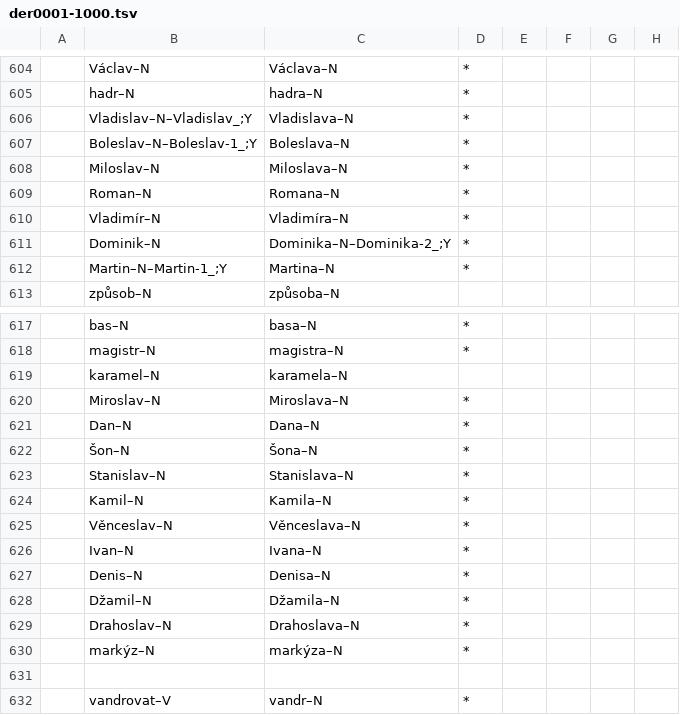
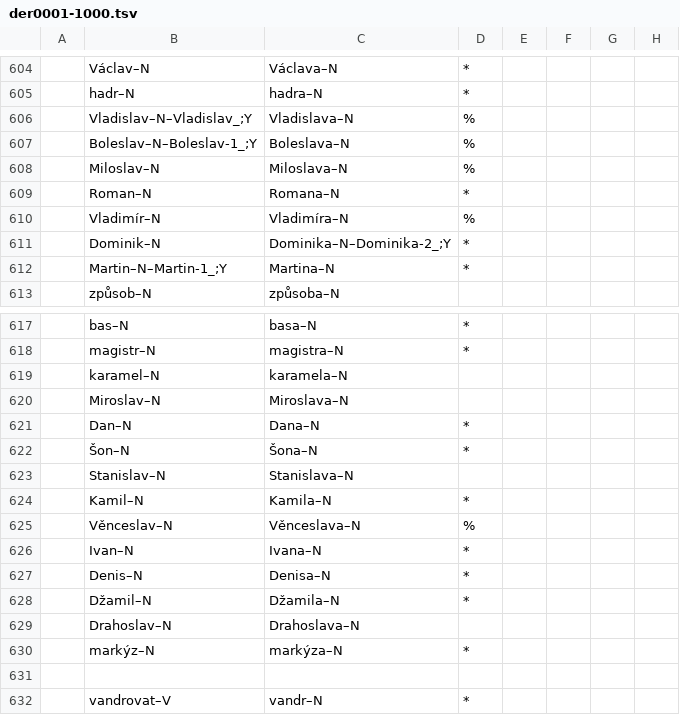
Before and after one commit to vidraj/derinet, a TSV file: data/annotations/cs/2018_04_wiktionary/hand-annotated/der0001-1000.tsv, drawn as a sheet; only a part is shown, gaps mark what is left out.

```diff
--- a/data/annotations/cs/2018_04_wiktionary/hand-annotated/der0001-1000.tsv
+++ b/data/annotations/cs/2018_04_wiktionary/hand-annotated/der0001-1000.tsv
@@ -605,7 +605,7 @@
 	hadr–N	hadra–N	*					
-	Vladislav–N–Vladislav_;Y	Vladislava–N	*					
-	Boleslav–N–Boleslav-1_;Y	Boleslava–N	*					
-	Miloslav–N	Miloslava–N	*					
+	Vladislav–N–Vladislav_;Y	Vladislava–N	%					
+	Boleslav–N–Boleslav-1_;Y	Boleslava–N	%					
+	Miloslav–N	Miloslava–N	%					
 	Roman–N	Romana–N	*					
-	Vladimír–N	Vladimíra–N	*					
+	Vladimír–N	Vladimíra–N	%					
 	Dominik–N	Dominika–N–Dominika-2_;Y	*					
@@ -619,8 +619,8 @@
 	karamel–N	karamela–N						
-	Miroslav–N	Miroslava–N	*					
+	Miroslav–N	Miroslava–N						
 	Dan–N	Dana–N	*					
 	Šon–N	Šona–N	*					
-	Stanislav–N	Stanislava–N	*					
+	Stanislav–N	Stanislava–N						
 	Kamil–N	Kamila–N	*					
-	Věnceslav–N	Věnceslava–N	*					
+	Věnceslav–N	Věnceslava–N	%					
 	Ivan–N	Ivana–N	*					
@@ -628,3 +628,3 @@
 	Džamil–N	Džamila–N	*					
-	Drahoslav–N	Drahoslava–N	*					
+	Drahoslav–N	Drahoslava–N						
 	markýz–N	markýza–N	*					
```
Also changed, not shown: data/annotations/cs/2018_04_wiktionary/hand-annotated/der1001-2000.tsv, data/annotations/cs/2018_04_wiktionary/hand-annotated/der2001-3000.tsv, 1 other file.
